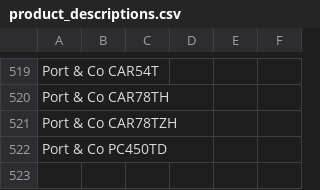
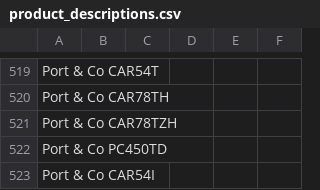
Before and after one commit to Ink-Pusher/Mockup-Creator, a CSV file: product_descriptions.csv, drawn as a sheet; only a part is shown, gaps mark what is left out.

Commit message:
Add Port & Co CAR54I

```diff
--- a/product_descriptions.csv
+++ b/product_descriptions.csv
@@ -522 +522,2 @@ Port & Co CAR78TZH,,,,,
 Port & Co PC450TD,,,,,
+Port & Co CAR54I,,,,,
```
Also changed, not shown: 22 other files.
